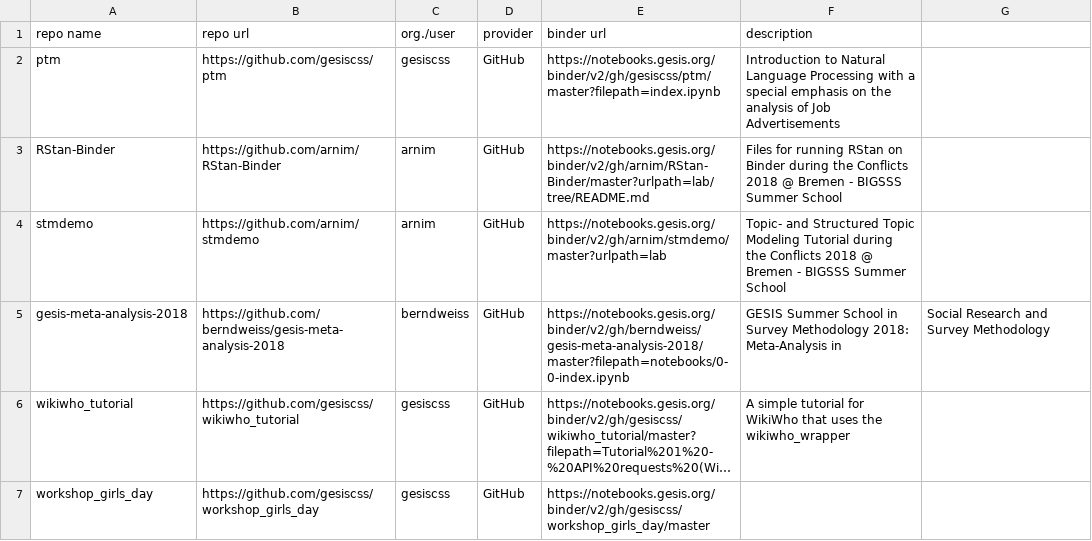
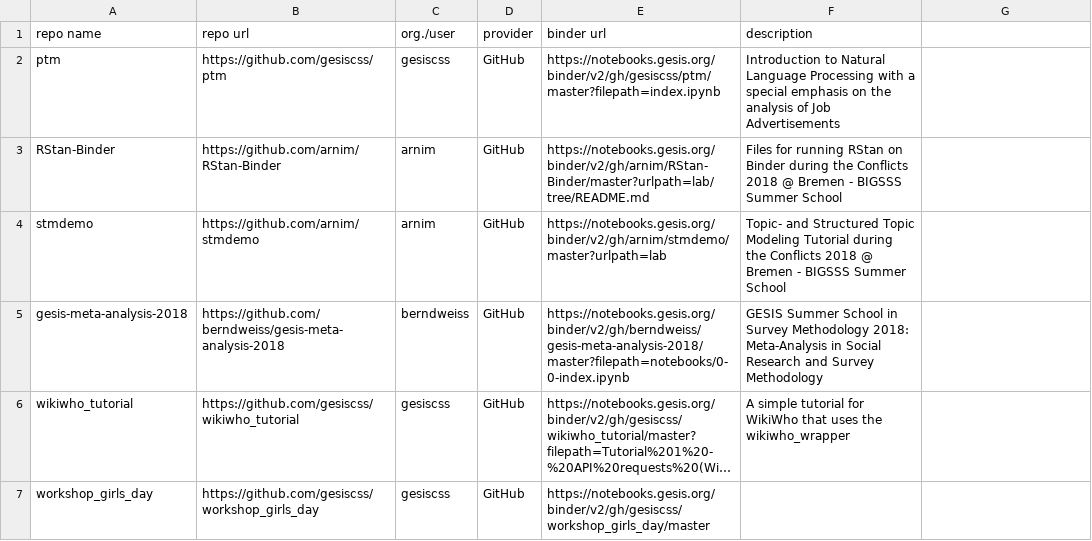
Before and after one commit to gesiscss/orc, a CSV file: orc_site/created_by_gesis.csv, drawn as a sheet; long unchanged cells end in …; the diff names each change by its address in the sheet, - before the commit and + after, or states it on an @@ line.

```diff
--- a/orc_site/created_by_gesis.csv
+++ b/orc_site/created_by_gesis.csv
-F5 (description): …Meta-Analysis in
+F5 (description): …Meta-Analysis in Social Research and Survey Methodology
-G5: Social Research and Survey Methodology
+G5: (empty)
```
Also changed, not shown: 1 other file.
